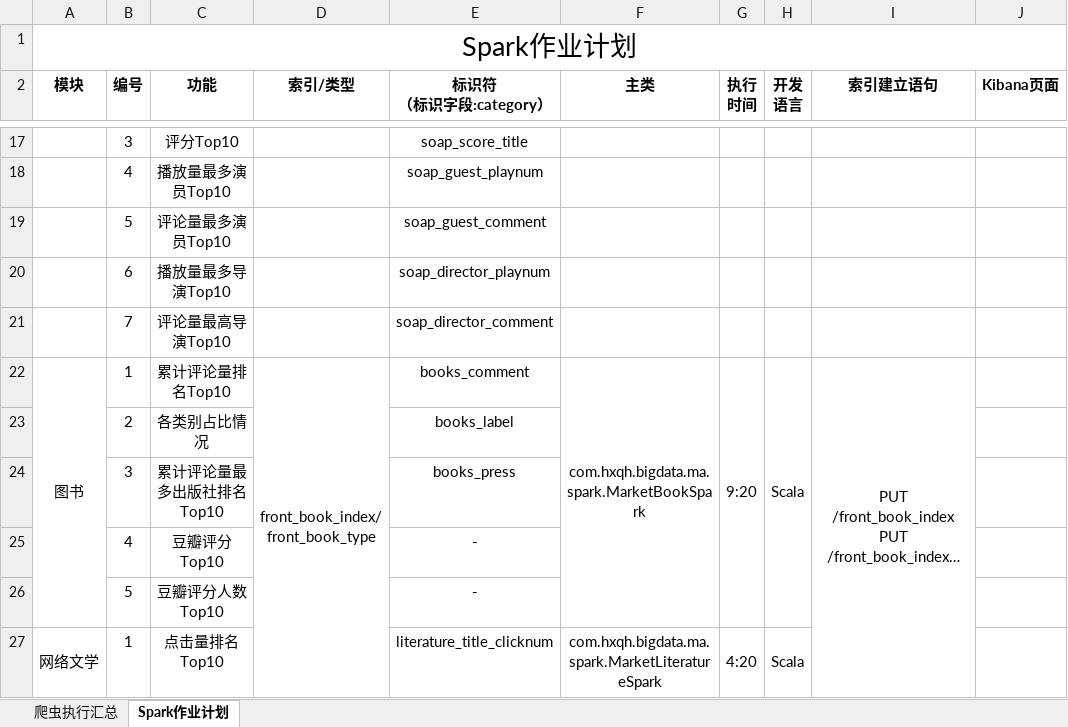
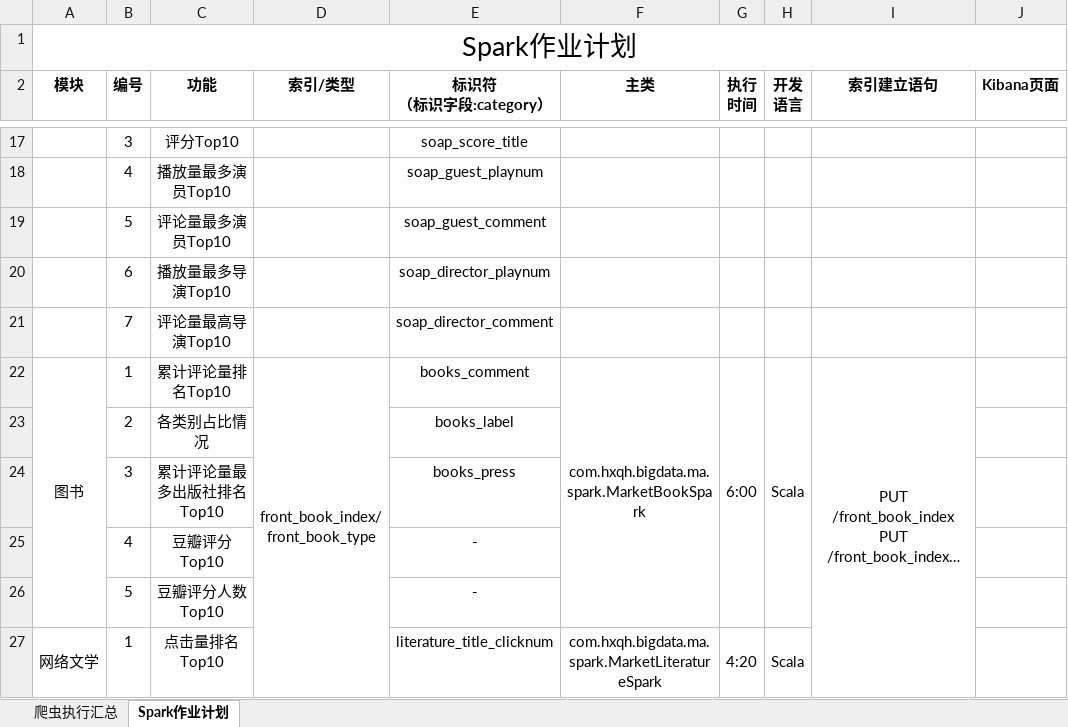
Before and after one commit to witnesslq/market-bigdata-platform, an Excel workbook: src/main/resources/爬虫&Spark作业执行.xlsx, sheet Spark作业计划, drawn as a sheet; only a part is shown, gaps mark what is left out; long unchanged cells end in …; values as stored, in another font and other column widths than the file's, no borders; the diff names each change by its address in the sheet, - before the commit and + after, or states it on an @@ line.

```diff
--- a/src/main/resources/爬虫&Spark作业执行.xlsx (sheet Spark作业计划)
+++ b/src/main/resources/爬虫&Spark作业执行.xlsx (sheet Spark作业计划)
-G22 (执行 时间): 9:20
+G22 (执行 时间): 6:00
```
Also changed, not shown: sheet 爬虫执行汇总.
